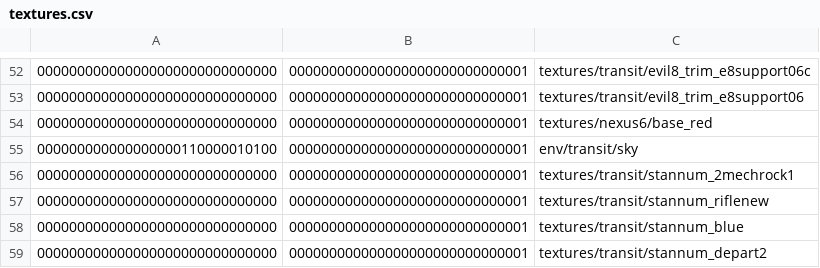
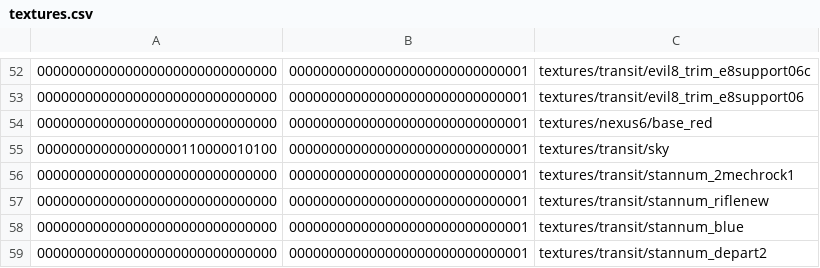
Before and after one commit to InterstellarOasis/map-transit_src.dpkdir, a CSV file: maps/transit.bspdir/textures.csv, drawn as a sheet; only a part is shown, gaps mark what is left out.

Commit message:
fix skybox texture path

```diff
--- a/maps/transit.bspdir/textures.csv
+++ b/maps/transit.bspdir/textures.csv
@@ -54,3 +54,3 @@
 000000000000000000000000000000,000000000000000000000000000001,textures/nexus6/base_red
-000000000000000000110000010100,000000000000000000000000000001,env/transit/sky
+000000000000000000110000010100,000000000000000000000000000001,textures/transit/sky
 000000000000000000000000000000,000000000000000000000000000001,textures/transit/stannum_2mechrock1
```
